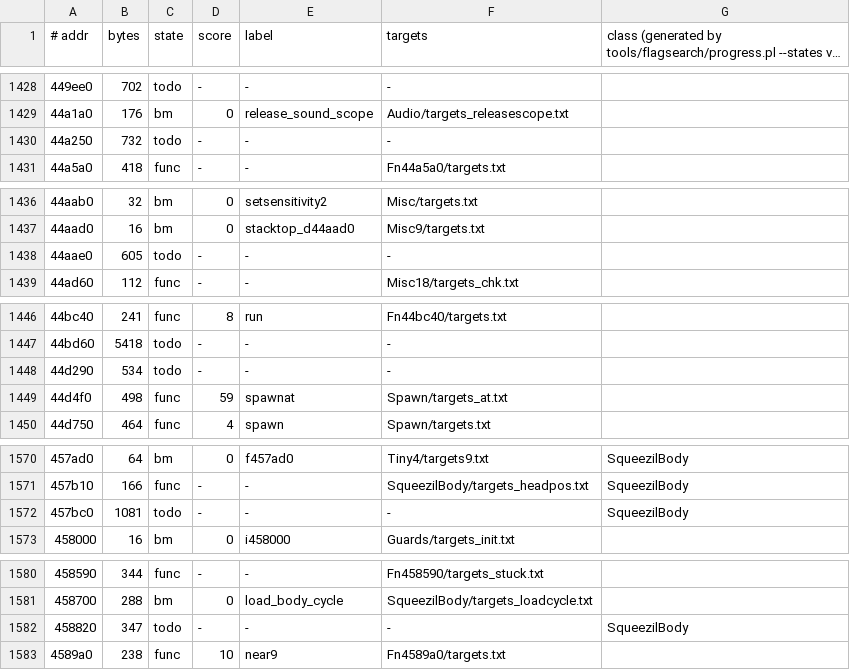
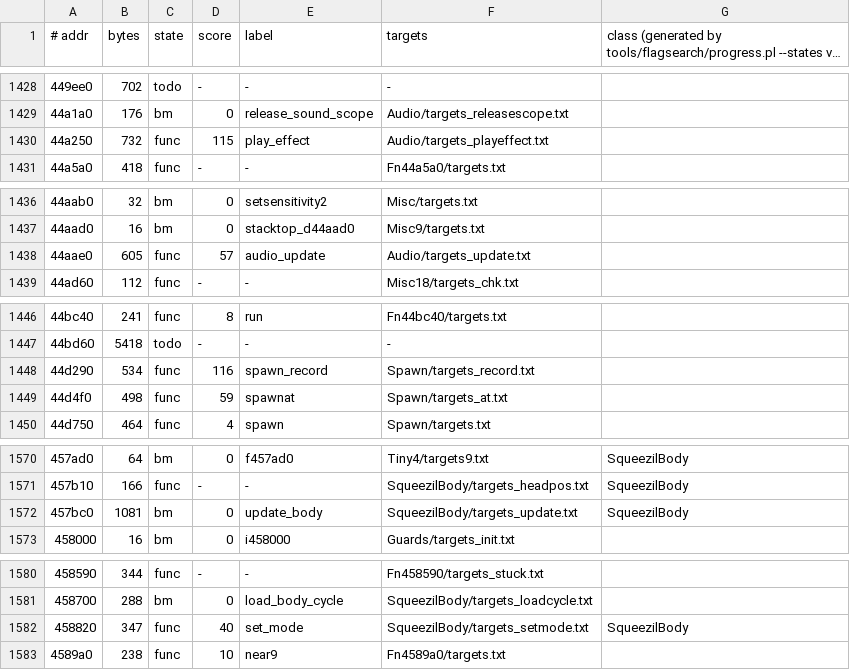
Before and after one commit to stellarwind/squeezils-revived, a TSV file: src/FUNCTIONS.tsv, drawn as a sheet; only a part is shown, gaps mark what is left out; long unchanged cells end in …; the diff covers the shown part only.

```diff
--- a/src/FUNCTIONS.tsv
+++ b/src/FUNCTIONS.tsv
@@ -1429,3 +1429,3 @@
 44a1a0	176	bm	0	release_sound_scope	Audio/targets_releasescope.txt	
-44a250	732	todo	-	-	-	
+44a250	732	func	115	play_effect	Audio/targets_playeffect.txt	
 44a5a0	418	func	-	-	Fn44a5a0/targets.txt	
@@ -1437,3 +1437,3 @@
 44aad0	16	bm	0	stacktop_d44aad0	Misc9/targets.txt	
-44aae0	605	todo	-	-	-	
+44aae0	605	func	57	audio_update	Audio/targets_update.txt	
 44ad60	112	func	-	-	Misc18/targets_chk.txt	
@@ -1447,3 +1447,3 @@
 44bd60	5418	todo	-	-	-	
-44d290	534	todo	-	-	-	
+44d290	534	func	116	spawn_record	Spawn/targets_record.txt	
 44d4f0	498	func	59	spawnat	Spawn/targets_at.txt	
@@ -1571,3 +1571,3 @@
 457b10	166	func	-	-	SqueezilBody/targets_headpos.txt	SqueezilBody
-457bc0	1081	todo	-	-	-	SqueezilBody
+457bc0	1081	bm	0	update_body	SqueezilBody/targets_update.txt	SqueezilBody
 458000	16	bm	0	i458000	Guards/targets_init.txt	
@@ -1581,3 +1581,3 @@
 458700	288	bm	0	load_body_cycle	SqueezilBody/targets_loadcycle.txt	
-458820	347	todo	-	-	-	SqueezilBody
+458820	347	func	40	set_mode	SqueezilBody/targets_setmode.txt	SqueezilBody
 4589a0	238	func	10	near9	Fn4589a0/targets.txt	
```
Also changed, not shown: 40 edited cells elsewhere in this file, 31 other files.
